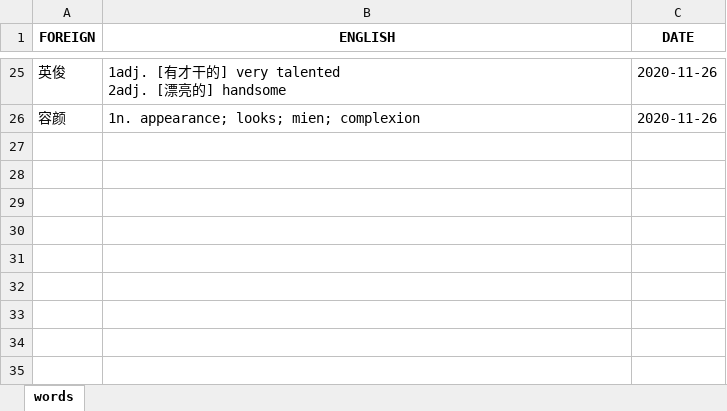
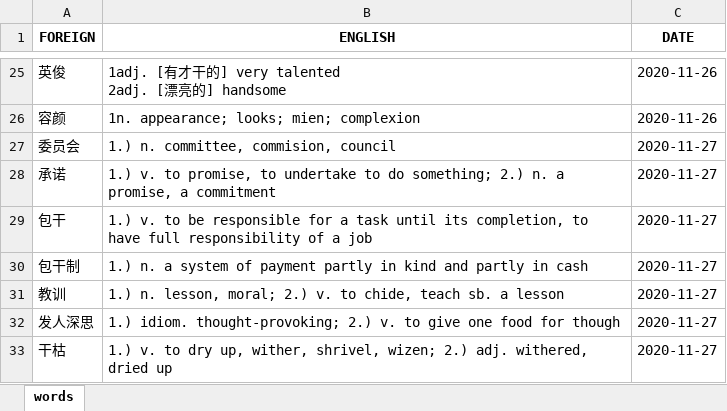
Before and after one commit to mikitz/anki-card-importer, an Excel workbook: Databases/中文_words.xlsx, sheet words, drawn as a sheet; only a part is shown, gaps mark what is left out; values as stored, in another font and other column widths than the file's, no borders; the diff names each change by its address in the sheet, - before the commit and + after, or states it on an @@ line.

```diff
--- a/Databases/中文_words.xlsx (sheet words)
+++ b/Databases/中文_words.xlsx (sheet words)
+row 27: 委员会 | 1.) n. committee, commision, council | 2020-11-27
+row 28: 承诺 | 1.) v. to promise, to undertake to do something; 2.) n. a promise, a commitment | 2020-11-27
+row 29: 包干 | 1.) v. to be responsible for a task until its completion, to have full responsibility of a job | 2020-11-27
+row 30: 包干制 | 1.) n. a system of payment partly in kind and partly in cash | 2020-11-27
+row 31: 教训 | 1.) n. lesson, moral; 2.) v. to chide, teach sb. a lesson | 2020-11-27
+row 32: 发人深思 | 1.) idiom. thought-provoking; 2.) v. to give one food for though | 2020-11-27
+row 33: 干枯 | 1.) v. to dry up, wither, shrivel, wizen; 2.) adj. withered, dried up | 2020-11-27
```
Also changed, not shown: Databases/中文_sentences.xlsx, Databases/한국어_sentences.xlsx, 4 other files.
